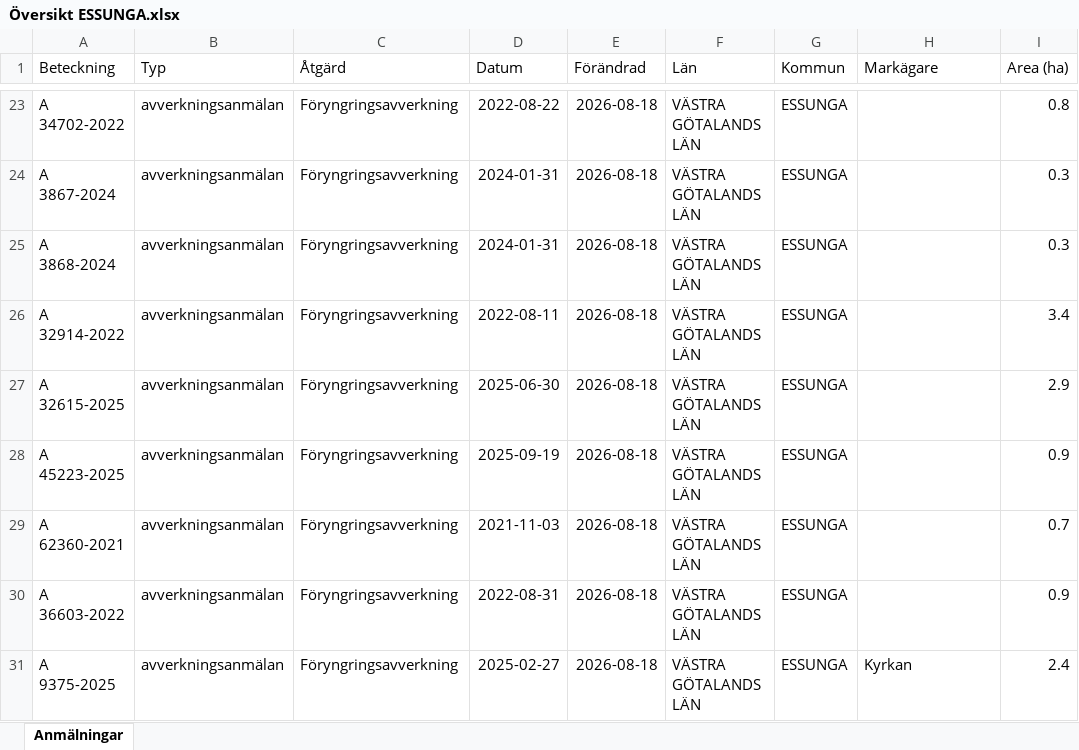
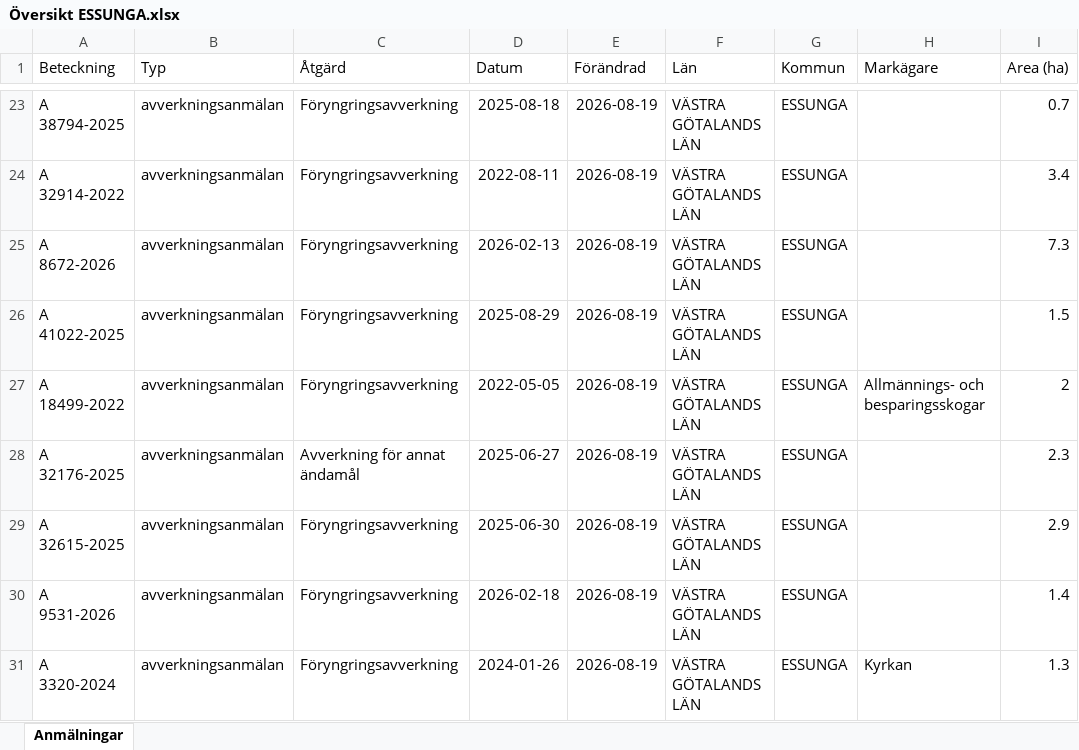
Before and after one commit to klasma/Logging_1445, an Excel workbook: Översikt ESSUNGA.xlsx, sheet Anmälningar, drawn as a sheet; only a part is shown, gaps mark what is left out; values as stored, in another font and other column widths than the file's, no borders; the diff covers the shown part only; the diff names each change by its address in the sheet, - before the commit and + after, or states it on an @@ line.

```diff
--- a/Översikt ESSUNGA.xlsx (sheet Anmälningar)
+++ b/Översikt ESSUNGA.xlsx (sheet Anmälningar)
-A23 (Beteckning): A 34702-2022
+A23 (Beteckning): A 38794-2025
-D23 (Datum): 2022-08-22
+D23 (Datum): 2025-08-18
-E23:E31 (Förändrad): 2026-08-18
+E23:E31 (Förändrad): 2026-08-19
-I23 (Area (ha)): 0.8
+I23 (Area (ha)): 0.7
-A24 (Beteckning): A 3867-2024
+A24 (Beteckning): A 32914-2022
-D24 (Datum): 2024-01-31
+D24 (Datum): 2022-08-11
-I24 (Area (ha)): 0.3
+I24 (Area (ha)): 3.4
-A25 (Beteckning): A 3868-2024
+A25 (Beteckning): A 8672-2026
-D25 (Datum): 2024-01-31
+D25 (Datum): 2026-02-13
-I25 (Area (ha)): 0.3
+I25 (Area (ha)): 7.3
-A26 (Beteckning): A 32914-2022
+A26 (Beteckning): A 41022-2025
-D26 (Datum): 2022-08-11
+D26 (Datum): 2025-08-29
-I26 (Area (ha)): 3.4
+I26 (Area (ha)): 1.5
-A27 (Beteckning): A 32615-2025
+A27 (Beteckning): A 18499-2022
-D27 (Datum): 2025-06-30
+D27 (Datum): 2022-05-05
-H27 (Markägare): (empty)
+H27 (Markägare): Allmännings- och besparingsskogar
-I27 (Area (ha)): 2.9
+I27 (Area (ha)): 2
-A28 (Beteckning): A 45223-2025
+A28 (Beteckning): A 32176-2025
-C28 (Åtgärd): Föryngringsavverkning
+C28 (Åtgärd): Avverkning för annat ändamål
-D28 (Datum): 2025-09-19
+D28 (Datum): 2025-06-27
-I28 (Area (ha)): 0.9
+I28 (Area (ha)): 2.3
-A29 (Beteckning): A 62360-2021
+A29 (Beteckning): A 32615-2025
-D29 (Datum): 2021-11-03
+D29 (Datum): 2025-06-30
-I29 (Area (ha)): 0.7
+I29 (Area (ha)): 2.9
-A30 (Beteckning): A 36603-2022
+A30 (Beteckning): A 9531-2026
-D30 (Datum): 2022-08-31
+D30 (Datum): 2026-02-18
-I30 (Area (ha)): 0.9
+I30 (Area (ha)): 1.4
-A31 (Beteckning): A 9375-2025
+A31 (Beteckning): A 3320-2024
-D31 (Datum): 2025-02-27
+D31 (Datum): 2024-01-26
-I31 (Area (ha)): 2.4
+I31 (Area (ha)): 1.3
```
Also changed, not shown: 311 edited cells elsewhere in this sheet, artfynd/A 3563-2024 artfynd.xlsx, artfynd/A 56429-2022 artfynd.xlsx, 9 other files.
